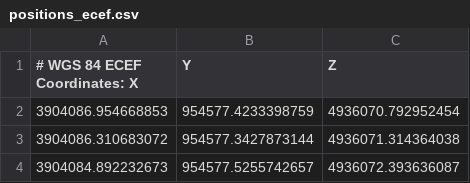
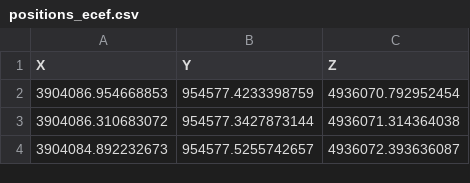
Before and after one commit to PaulSchwarzbach/teaching, a CSV file: positions_ecef.csv, drawn as a sheet; only a part is shown.

Commit message:
Update positions_ecef.csv

```diff
--- a/positions_ecef.csv
+++ b/positions_ecef.csv
@@ -1,2 +1,2 @@
-# WGS 84 ECEF Coordinates: X, Y, Z
+X, Y, Z
 3904086.954668853,954577.4233398759,4936070.792952454
```
